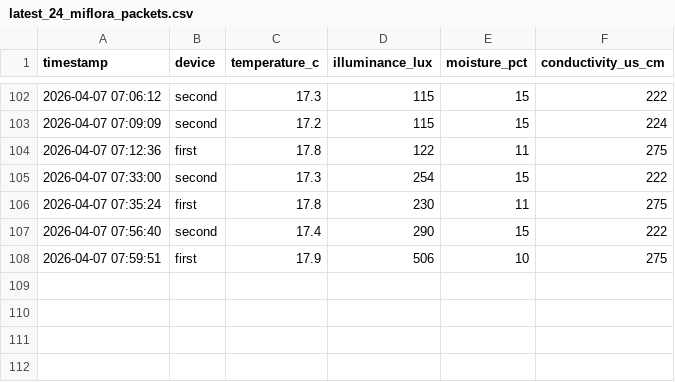
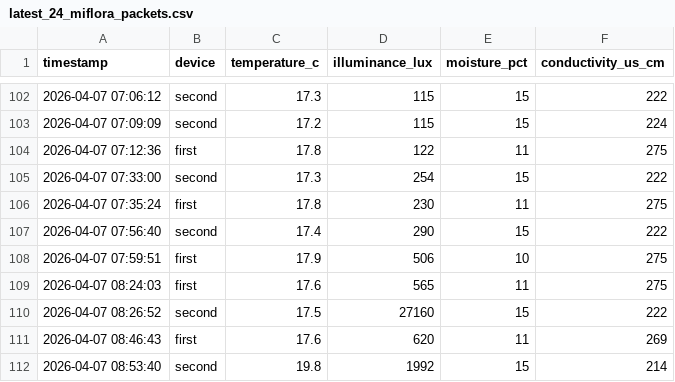
Before and after one commit to azoreanvanilla/website, a CSV file: data/latest_24_miflora_packets.csv, drawn as a sheet; only a part is shown, gaps mark what is left out.

Commit message:
Auto-update Mi Flora 24h 2026-04-07T09:00:10.493534

```diff
--- a/data/latest_24_miflora_packets.csv
+++ b/data/latest_24_miflora_packets.csv
@@ -108 +108,5 @@ timestamp,device,temperature_c,illuminance_lux,moisture_pct,conductivity_us_cm
 2026-04-07 07:59:51,first,17.9,506,10,275
+2026-04-07 08:24:03,first,17.6,565,11,275
+2026-04-07 08:26:52,second,17.5,27160,15,222
+2026-04-07 08:46:43,first,17.6,620,11,269
+2026-04-07 08:53:40,second,19.8,1992,15,214
```
